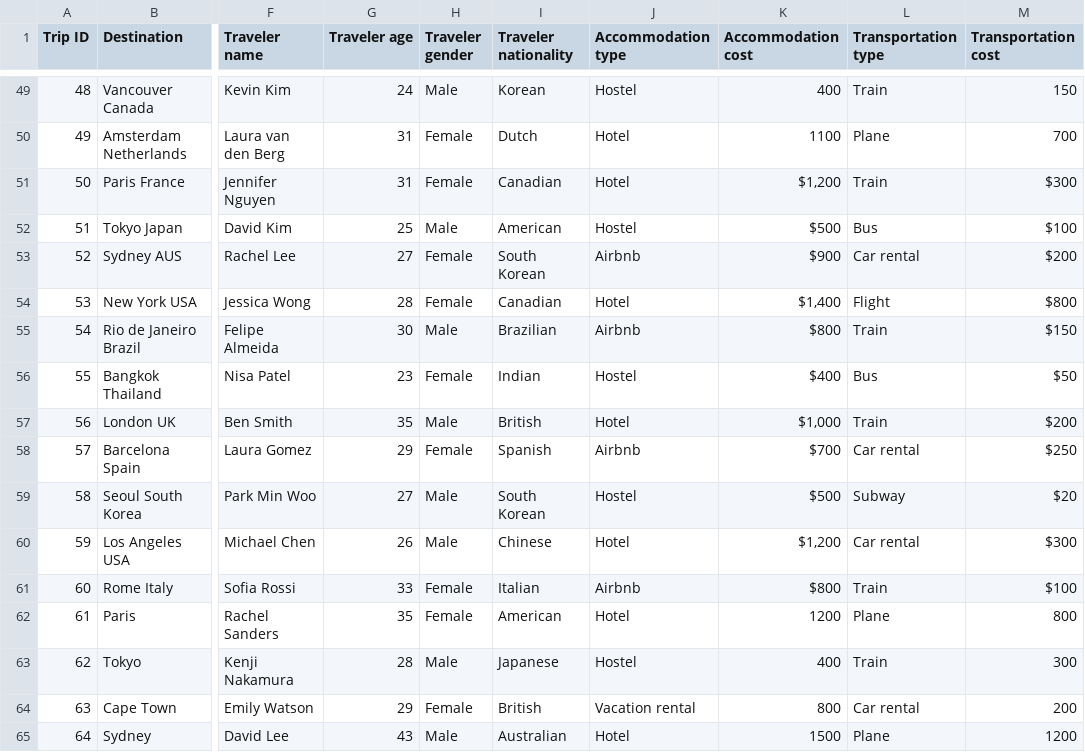
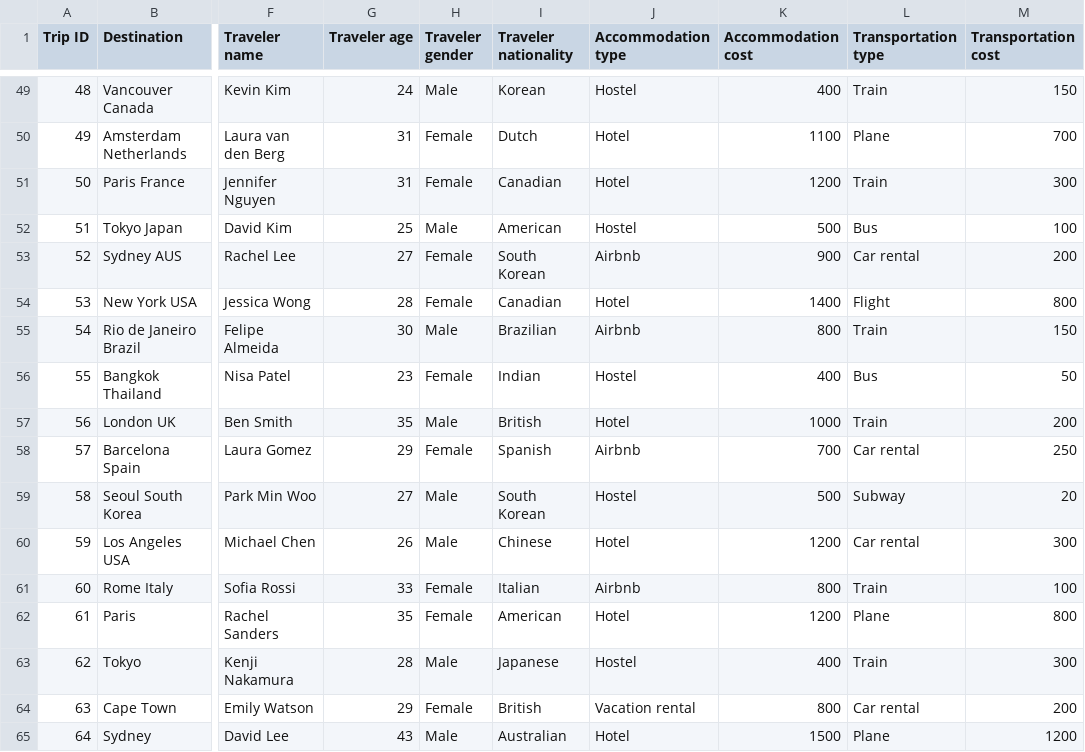
Before and after one commit to akshdfyehd/travel, a CSV file: Travel details dataset.csv, drawn as a sheet; only a part is shown, gaps mark what is left out; the diff covers the shown part only; the diff names each change by its address in the sheet, - before the commit and + after, or states it on an @@ line.

```diff
--- a/Travel details dataset.csv
+++ b/Travel details dataset.csv
-K51 (Accommodation cost): $1,200
+K51 (Accommodation cost): 1200
-M51 (Transportation cost): $300
+M51 (Transportation cost): 300
-K52 (Accommodation cost): $500
+K52 (Accommodation cost): 500
-M52 (Transportation cost): $100
+M52 (Transportation cost): 100
-K53 (Accommodation cost): $900
+K53 (Accommodation cost): 900
-M53 (Transportation cost): $200
+M53 (Transportation cost): 200
-K54 (Accommodation cost): $1,400
+K54 (Accommodation cost): 1400
-M54 (Transportation cost): $800
+M54 (Transportation cost): 800
-K55 (Accommodation cost): $800
+K55 (Accommodation cost): 800
-M55 (Transportation cost): $150
+M55 (Transportation cost): 150
-K56 (Accommodation cost): $400
+K56 (Accommodation cost): 400
-M56 (Transportation cost): $50
+M56 (Transportation cost): 50
-K57 (Accommodation cost): $1,000
+K57 (Accommodation cost): 1000
-M57 (Transportation cost): $200
+M57 (Transportation cost): 200
-K58 (Accommodation cost): $700
+K58 (Accommodation cost): 700
-M58 (Transportation cost): $250
+M58 (Transportation cost): 250
-K59 (Accommodation cost): $500
+K59 (Accommodation cost): 500
-M59 (Transportation cost): $20
+M59 (Transportation cost): 20
-K60 (Accommodation cost): $1,200
+K60 (Accommodation cost): 1200
-M60 (Transportation cost): $300
+M60 (Transportation cost): 300
-K61 (Accommodation cost): $800
+K61 (Accommodation cost): 800
-M61 (Transportation cost): $100
+M61 (Transportation cost): 100
```
Also changed, not shown: 66 edited cells elsewhere in this file.
